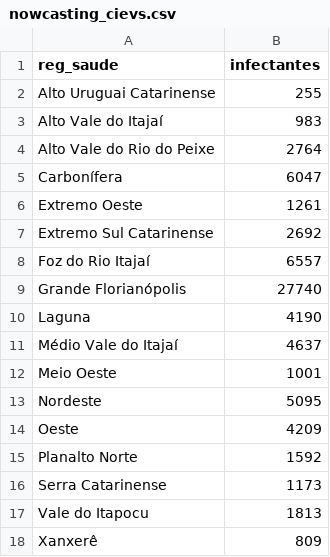
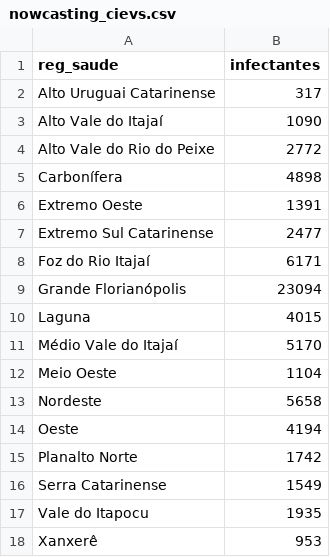
Before and after one commit to dimitribessa/cievs_sc, a CSV file: nowcasting_cievs.csv, drawn as a sheet.

Commit message:
diariamente

```diff
--- a/nowcasting_cievs.csv
+++ b/nowcasting_cievs.csv
@@ -1,18 +1,18 @@
 "reg_saude";"infectantes"
-"Alto Uruguai Catarinense";255
-"Alto Vale do Itajaí";983
-"Alto Vale do Rio do Peixe";2764
-"Carbonífera";6047
-"Extremo Oeste";1261
-"Extremo Sul Catarinense";2692
-"Foz do Rio Itajaí";6557
-"Grande Florianópolis";27740
-"Laguna";4190
-"Médio Vale do Itajaí";4637
-"Meio Oeste";1001
-"Nordeste";5095
-"Oeste";4209
-"Planalto Norte";1592
-"Serra Catarinense";1173
-"Vale do Itapocu";1813
-"Xanxerê";809
+"Alto Uruguai Catarinense";317
+"Alto Vale do Itajaí";1090
+"Alto Vale do Rio do Peixe";2772
+"Carbonífera";4898
+"Extremo Oeste";1391
+"Extremo Sul Catarinense";2477
+"Foz do Rio Itajaí";6171
+"Grande Florianópolis";23094
+"Laguna";4015
+"Médio Vale do Itajaí";5170
+"Meio Oeste";1104
+"Nordeste";5658
+"Oeste";4194
+"Planalto Norte";1742
+"Serra Catarinense";1549
+"Vale do Itapocu";1935
+"Xanxerê";953
```
